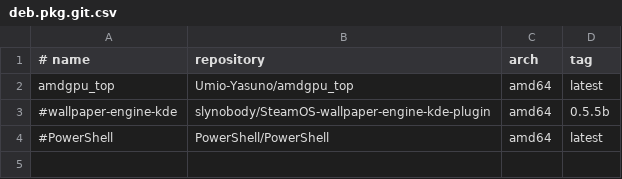
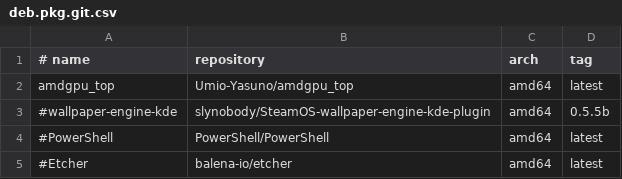
Before and after one commit to jasperes/debian, a CSV file: resources/debian/deb.pkg.git.csv, drawn as a sheet.

```diff
--- a/resources/debian/deb.pkg.git.csv
+++ b/resources/debian/deb.pkg.git.csv
@@ -4 +4,2 @@ amdgpu_top;Umio-Yasuno/amdgpu_top;amd64;latest;
 #PowerShell;PowerShell/PowerShell;amd64;latest;
+#Etcher;balena-io/etcher;amd64;latest;
```
Also changed, not shown: resources/flatpak/override.csv, resources/repository/git.csv, 12 other files.
